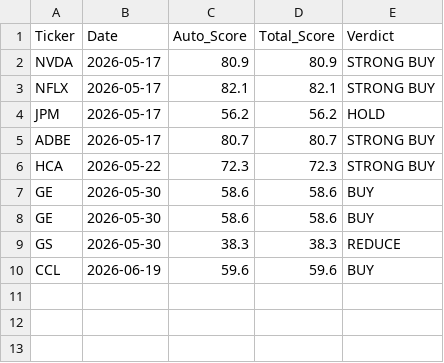
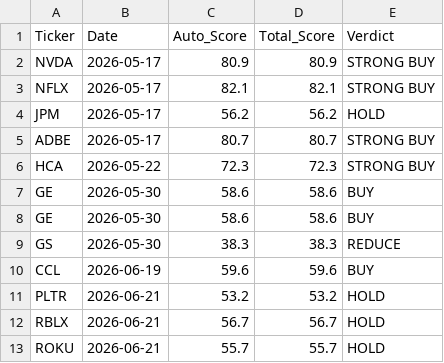
Before and after one commit to jaysang2908/Investment-Automation, a CSV file: score_history.csv, drawn as a sheet.

Commit message:
history: ROKU score snapshot

```diff
--- a/score_history.csv
+++ b/score_history.csv
@@ -10 +10,4 @@ GS,2026-05-30,38.3,38.3,REDUCE
 CCL,2026-06-19,59.6,59.6,BUY
+PLTR,2026-06-21,53.2,53.2,HOLD
+RBLX,2026-06-21,56.7,56.7,HOLD
+ROKU,2026-06-21,55.7,55.7,HOLD
```
